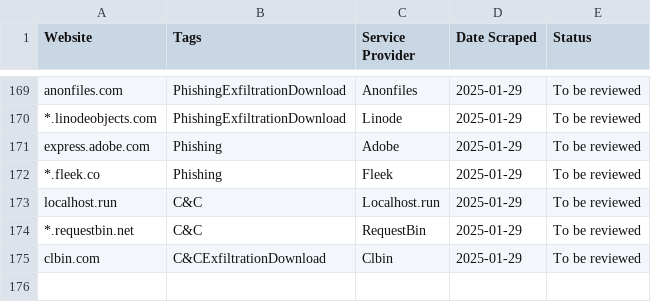
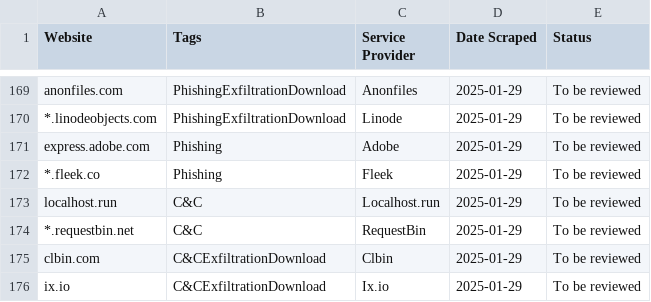
Before and after one commit to JamesAlfonse/LOTS, a CSV file: data.csv, drawn as a sheet; only a part is shown, gaps mark what is left out; the diff names each change by its address in the sheet, - before the commit and + after, or states it on an @@ line.

```diff
--- a/data.csv
+++ b/data.csv
+row 176: ix.io | C&CExfiltrationDownload | Ix.io | 2025-01-29 | To be reviewed
```
